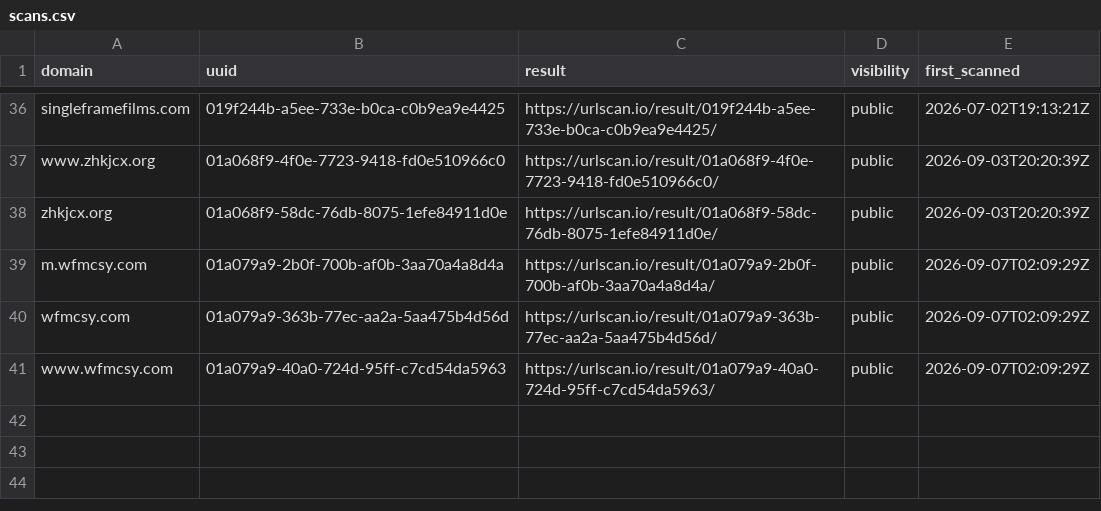
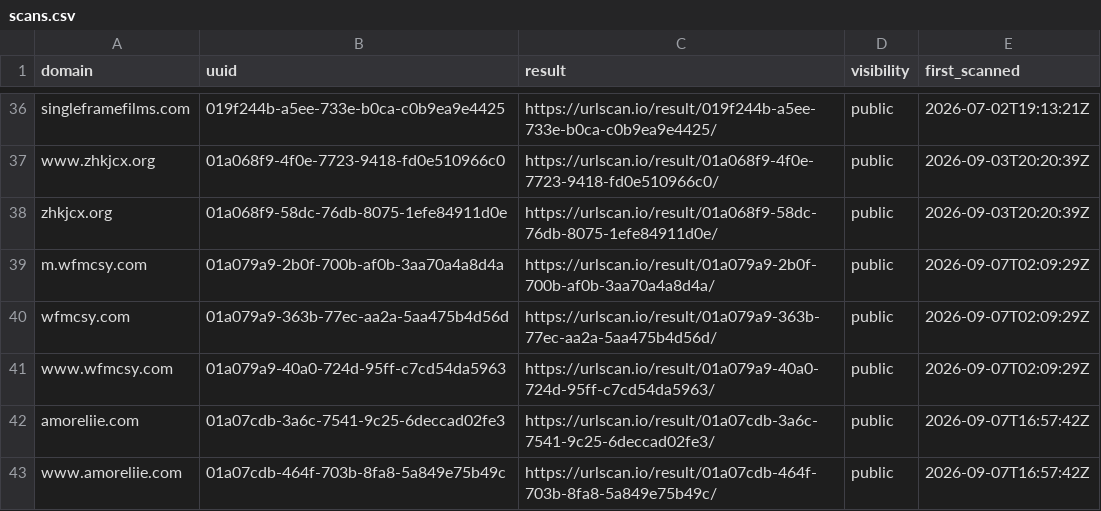
Before and after one commit to malek-alhu/marketplace-phaas-tracker, a CSV file: monitor/scans.csv, drawn as a sheet; only a part is shown, gaps mark what is left out.

```diff
--- a/monitor/scans.csv
+++ b/monitor/scans.csv
@@ -41 +41,3 @@ wfmcsy.com,01a079a9-363b-77ec-aa2a-5aa475b4d56d,https://urlscan.io/result/01a079
 www.wfmcsy.com,01a079a9-40a0-724d-95ff-c7cd54da5963,https://urlscan.io/result/01a079a9-40a0-724d-95ff-c7cd54da5963/,public,2026-09-07T02:09:29Z
+amoreliie.com,01a07cdb-3a6c-7541-9c25-6deccad02fe3,https://urlscan.io/result/01a07cdb-3a6c-7541-9c25-6deccad02fe3/,public,2026-09-07T16:57:42Z
+www.amoreliie.com,01a07cdb-464f-703b-8fa8-5a849e75b49c,https://urlscan.io/result/01a07cdb-464f-703b-8fa8-5a849e75b49c/,public,2026-09-07T16:57:42Z
```
Also changed, not shown: monitor/findings.csv, 3 other files.
